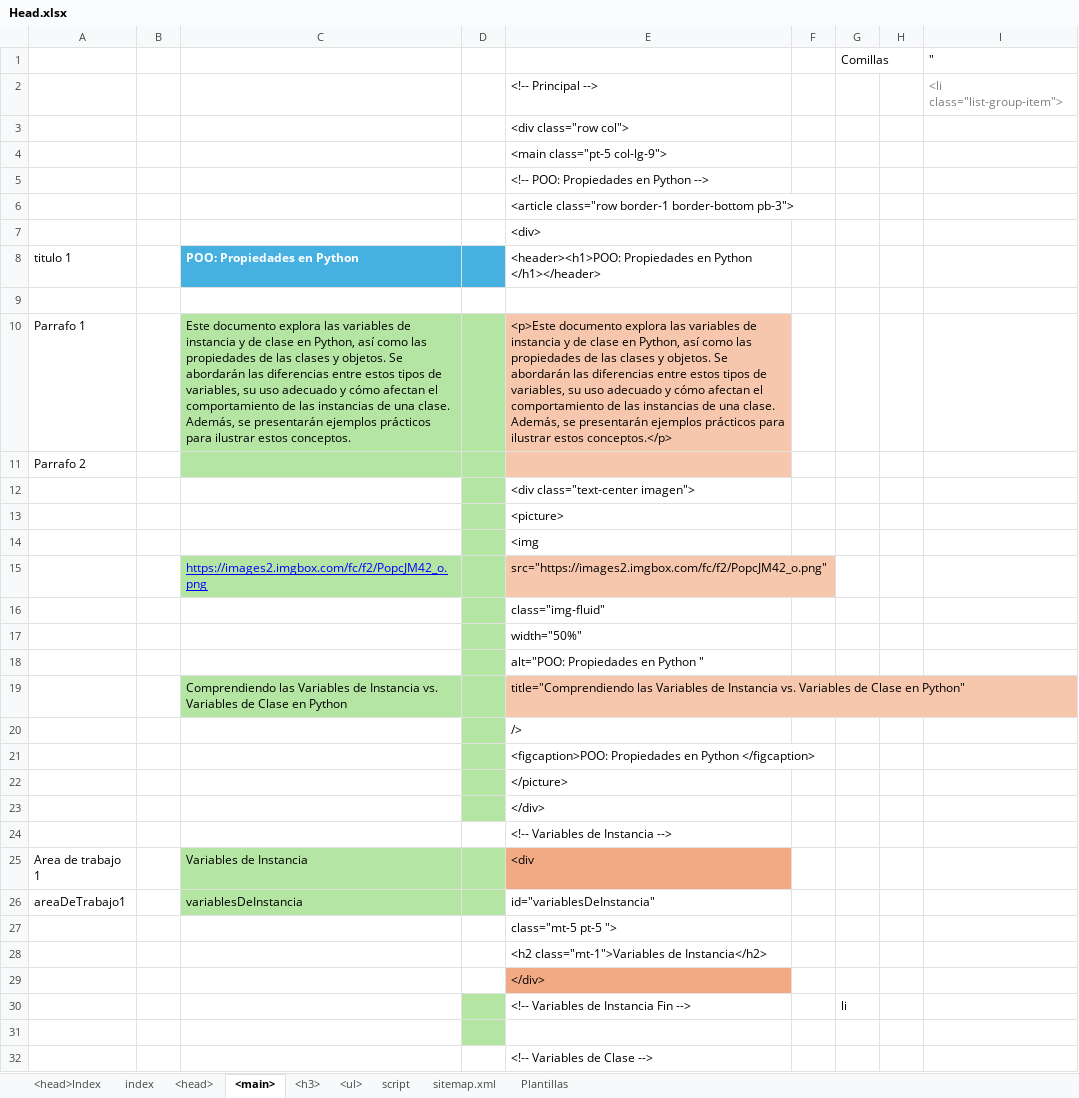
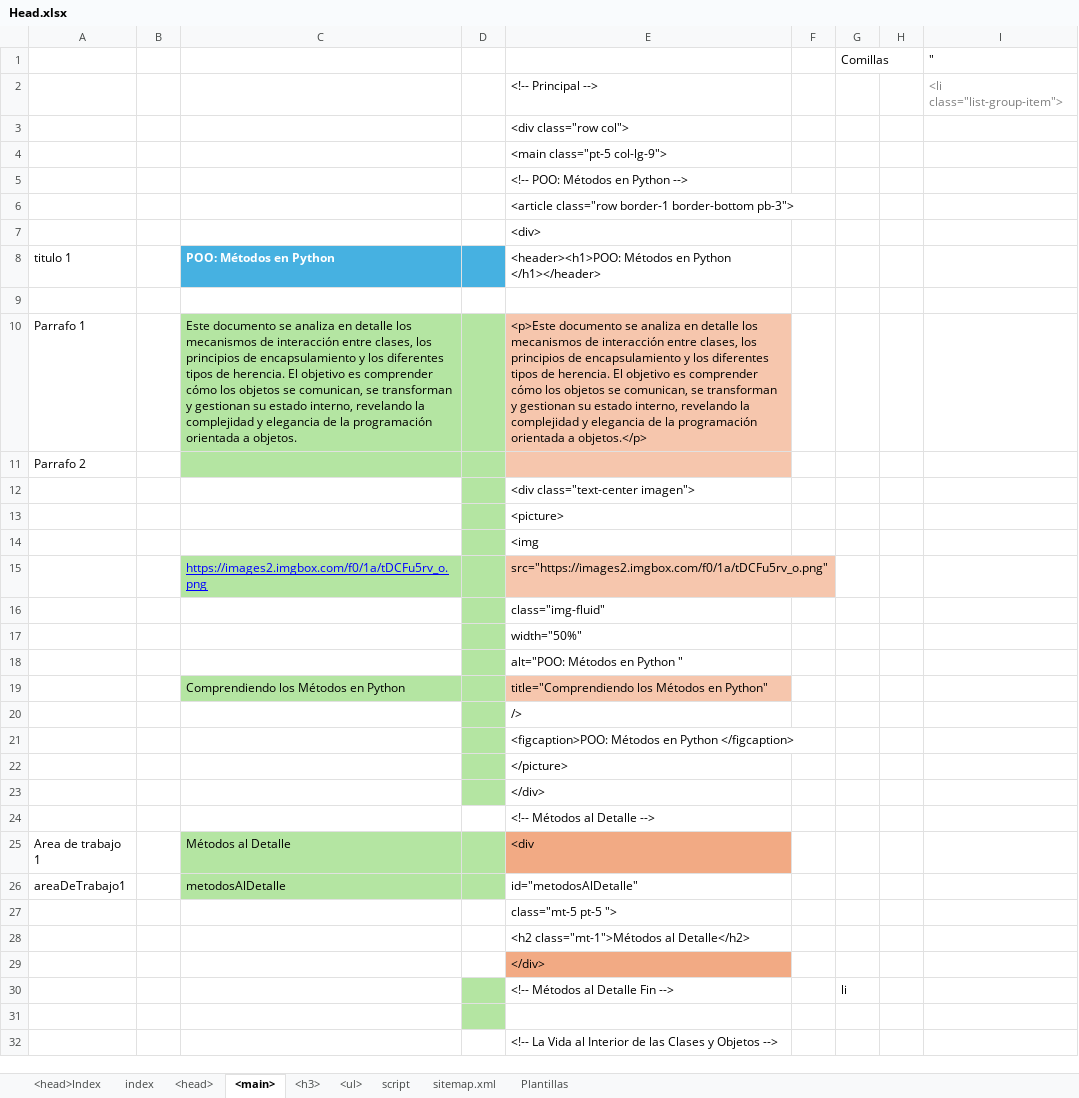
Before and after one commit to eduardoherreraf/PlantillaMiPagina, an Excel workbook: src/Head.xlsx, sheet <main>, drawn as a sheet; only a part is shown; values as stored, in another font and other column widths than the file's, no borders; conditional formats not drawn; removed rows and columns are numbered as before the commit, all else as after; the diff covers the shown part only; the diff names each change by its address in the sheet, - before the commit and + after, or states it on an @@ line.

Commit message:
Add: cursoPython3@0704_ POO_metodos.html

```diff
--- a/src/Head.xlsx (sheet <main>)
+++ b/src/Head.xlsx (sheet <main>)
-E5: <!-- POO: Propiedades en Python -->
+E5: <!-- POO: Métodos en Python -->
-C8: POO: Propiedades en Python
+C8: POO: Métodos en Python
-E8: <header><h1>POO: Propiedades en Python…
+E8: <header><h1>POO: Métodos en Python…
-C10: Este documento explora las variables de instancia y de clase en Python, así como las propiedades de las clases y objetos. Se abordarán las diferencias entre estos tipos de variables, su uso adecuado y cómo afectan el comportamiento de las instancias de una clase. Además, se presentarán ejemplos prácticos para ilustrar estos conceptos.
+C10: Este documento se analiza en detalle los mecanismos de interacción entre clases, los principios de encapsulamiento y los diferentes tipos de herencia. El objetivo es comprender cómo los objetos se comunican, se transforman y gestionan su estado interno, revelando la complejidad y elegancia de la programación orientada a objetos.
-E10: <p>Este documento explora las variables de instancia y de clase en Python, así como las propiedades de las clases y objetos. Se abordarán las diferencias entre estos tipos de variables, su uso adecuado y cómo afectan el comportamiento de las instancias de una clase. Además, se presentarán ejemplos prácticos para ilustrar estos conceptos.</p>
+E10: <p>Este documento se analiza en detalle los mecanismos de interacción entre clases, los principios de encapsulamiento y los diferentes tipos de herencia. El objetivo es comprender cómo los objetos se comunican, se transforman y gestionan su estado interno, revelando la complejidad y elegancia de la programación orientada a objetos.</p>
-row 15:  |  | https://images2.imgbox.com/fc/f2/PopcJM42_o.png |  | src="https://images2.imgbox.com/fc/f2/PopcJM42_o.png"
+row 15:  |  | https://images2.imgbox.com/f0/1a/tDCFu5rv_o.png |  | src="https://images2.imgbox.com/f0/1a/tDCFu5rv_o.png"
-E18: alt="POO: Propiedades en Python "
+E18: alt="POO: Métodos en Python "
-row 19:  |  | Comprendiendo las Variables de Instancia vs. Variables de Clase en Python |  | title="Comprendiendo las Variables de Instancia vs. Variables de Clase en Python"
+row 19:  |  | Comprendiendo los Métodos en Python |  | title="Comprendiendo los Métodos en Python"
-E21: <figcaption>POO: Propiedades en Python…
+E21: <figcaption>POO: Métodos en Python…
-E24: <!-- Variables de Instancia -->
+E24: <!-- Métodos al Detalle -->
-C25: Variables de Instancia
+C25: Métodos al Detalle
-C26: variablesDeInstancia
+C26: metodosAlDetalle
-E26: id="variablesDeInstancia"
+E26: id="metodosAlDetalle"
-E28: <h2 class="mt-1">Variables de Instancia</h2>
+E28: <h2 class="mt-1">Métodos al Detalle</h2>
-E30: <!-- Variables de Instancia Fin -->
+E30: <!-- Métodos al Detalle Fin -->
-E32: <!-- Variables de Clase -->
+E32: <!-- La Vida al Interior de las Clases y Objetos -->
```
Also changed, not shown: 27 edited cells elsewhere in this sheet, sheet <h3>, sheet <ul>, sheet <head>, formulas that keep their value, 3 other files.
